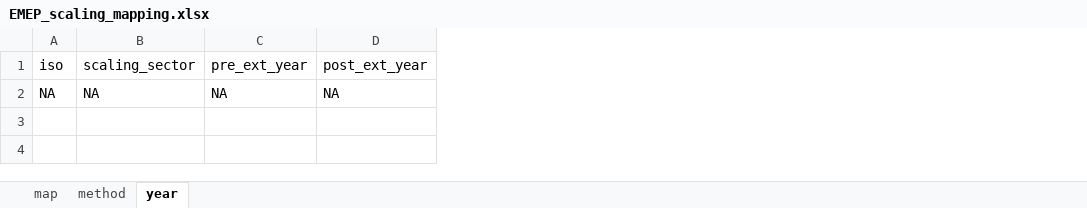
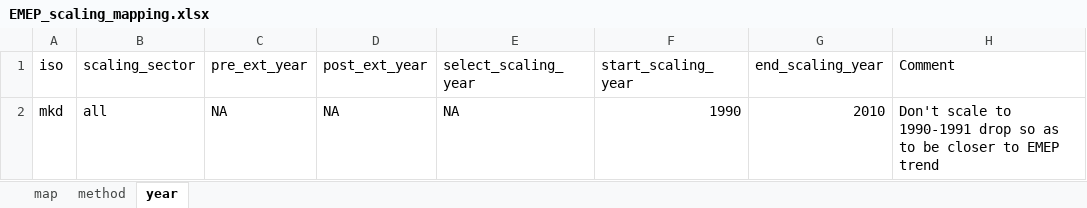
Before and after one commit to JGCRI/CEDS, an Excel workbook: input/mappings/scaling/EMEP_scaling_mapping.xlsx, sheet year, drawn as a sheet; values as stored, in another font and other column widths than the file's, no borders; the diff names each change by its address in the sheet, - before the commit and + after, or states it on an @@ line.

```diff
--- a/input/mappings/scaling/EMEP_scaling_mapping.xlsx (sheet year)
+++ b/input/mappings/scaling/EMEP_scaling_mapping.xlsx (sheet year)
+column E (select_scaling_year), row 2: NA
+column F (start_scaling_year), row 2: 1990
+column G (end_scaling_year), row 2: 2010
+column H (Comment), row 2: Don't scale to 1990-1991 drop so as to be closer to EMEP trend
-A2 (iso): NA
+A2 (iso): mkd
-B2 (scaling_sector): NA
+B2 (scaling_sector): all
```
Also changed, not shown: input/mappings/scaling/Edgar_scaling_mapping.xlsx, input/mappings/scaling/UNFCCC_scaling_mapping.xlsx.
